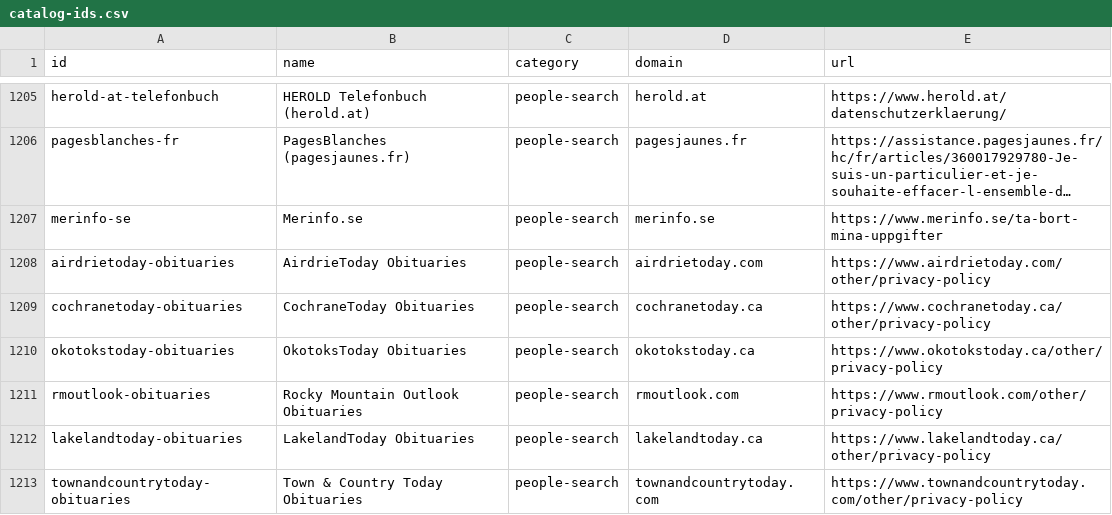
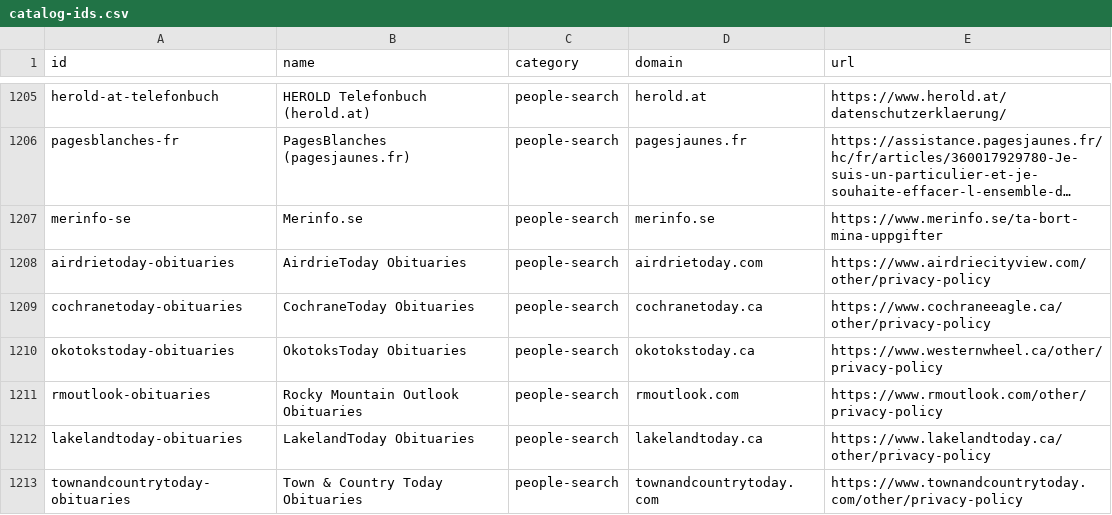
Before and after one commit to cvs0/data-brokers-list, a CSV file: data/v1/catalog-ids.csv, drawn as a sheet; only a part is shown, gaps mark what is left out; long unchanged cells end in …; the diff covers the shown part only; the diff names each change by its address in the sheet, - before the commit and + after, or states it on an @@ line.

```diff
--- a/data/v1/catalog-ids.csv
+++ b/data/v1/catalog-ids.csv
-E1208 (url): https://www.airdrietoday.com/other/privacy-policy
+E1208 (url): https://www.airdriecityview.com/other/privacy-policy
-E1209 (url): https://www.cochranetoday.ca/other/privacy-policy
+E1209 (url): https://www.cochraneeagle.ca/other/privacy-policy
-E1210 (url): https://www.okotokstoday.ca/other/privacy-policy
+E1210 (url): https://www.westernwheel.ca/other/privacy-policy
```
Also changed, not shown: 8 edited cells elsewhere in this file, data/v3/brokers.csv, data/v4/brokers.csv, 12 other files.
